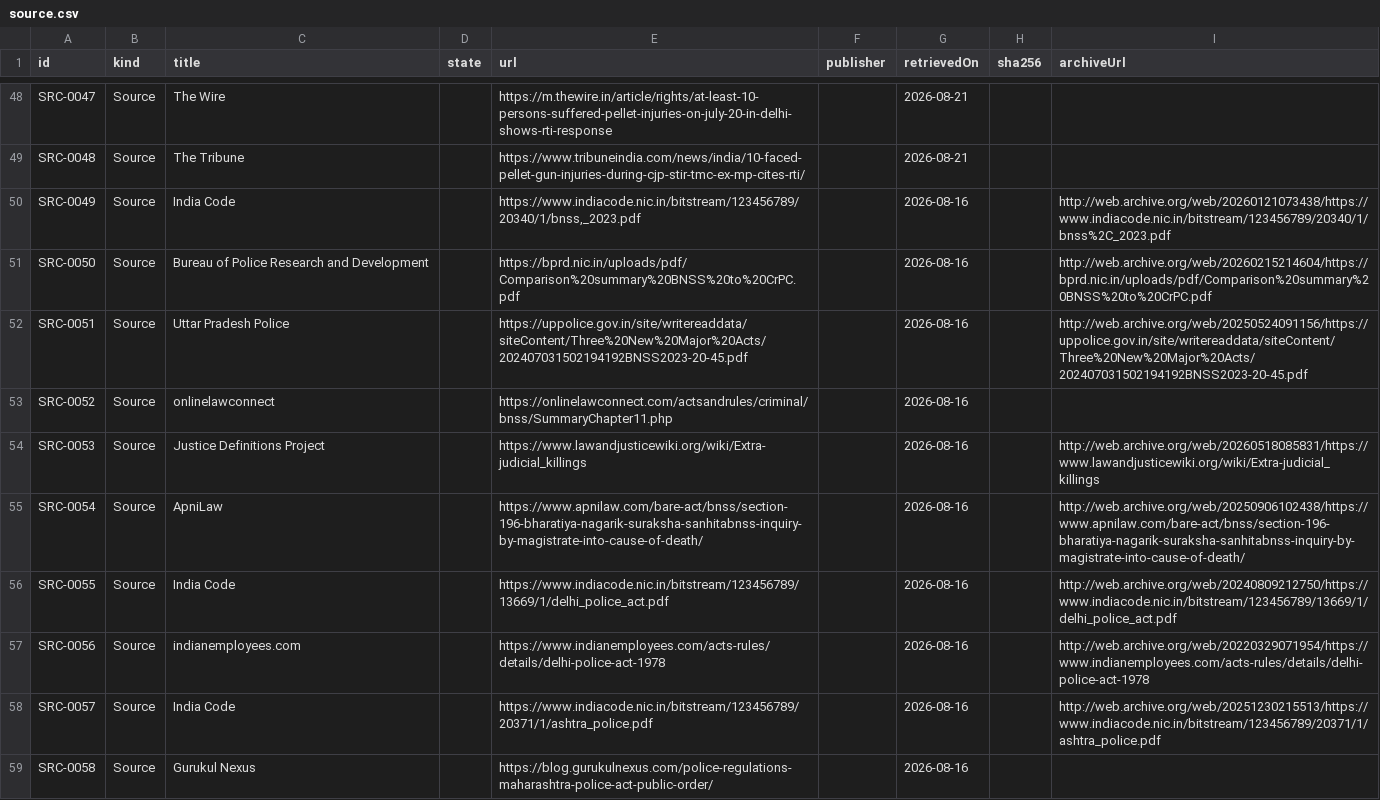
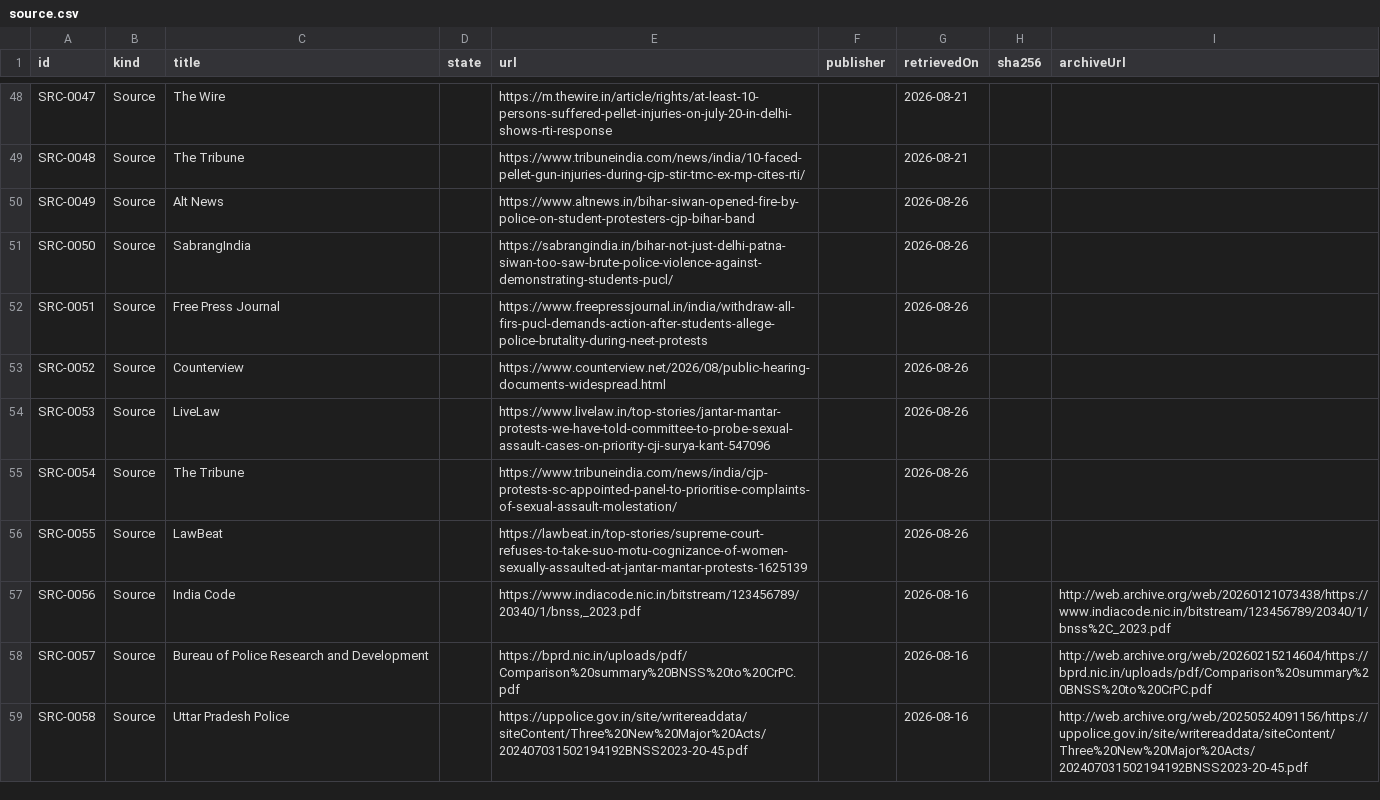
Before and after one commit to Varnasr/WhoGaveTheOrder, a CSV file: data/export/source.csv, drawn as a sheet; only a part is shown, gaps mark what is left out; the diff covers the shown part only.

```diff
--- a/data/export/source.csv
+++ b/data/export/source.csv
@@ -49,11 +49,11 @@ SRC-0047,Source,The Wire,,https://m.thewire.in/article/rights/at-least-10-person
 SRC-0048,Source,The Tribune,,https://www.tribuneindia.com/news/india/10-faced-pellet-gun-injuries-during-cjp-stir-tmc-ex-mp-cites-rti/,,2026-08-21,,
-SRC-0049,Source,India Code,,"https://www.indiacode.nic.in/bitstream/123456789/20340/1/bnss,_2023.pdf",,2026-08-16,,http://web.archive.org/web/20260121073438/https://www.indiacode.nic.in/bitstream/123456789/20340/1/bnss%2C_2023.pdf
-SRC-0050,Source,Bureau of Police Research and Development,,https://bprd.nic.in/uploads/pdf/Comparison%20summary%20BNSS%20to%20CrPC.pdf,,2026-08-16,,http://web.archive.org/web/20260215214604/https://bprd.nic.in/uploads/pdf/Comparison%20summary%20BNSS%20to%20CrPC.pdf
-SRC-0051,Source,Uttar Pradesh Police,,https://uppolice.gov.in/site/writereaddata/siteContent/Three%20New%20Major%20Acts/202407031502194192BNSS2023-20-45.pdf,,2026-08-16,,http://web.archive.org/web/20250524091156/https://uppolice.gov.in/site/writereaddata/siteContent/Three%20New%20Major%20Acts/202407031502194192BNSS2023-20-45.pdf
-SRC-0052,Source,onlinelawconnect,,https://onlinelawconnect.com/actsandrules/criminal/bnss/SummaryChapter11.php,,2026-08-16,,
-SRC-0053,Source,Justice Definitions Project,,https://www.lawandjusticewiki.org/wiki/Extra-judicial_killings,,2026-08-16,,http://web.archive.org/web/20260518085831/https://www.lawandjusticewiki.org/wiki/Extra-judicial_killings
-SRC-0054,Source,ApniLaw,,https://www.apnilaw.com/bare-act/bnss/section-196-bharatiya-nagarik-suraksha-sanhitabnss-inquiry-by-magistrate-into-cause-of-death/,,2026-08-16,,http://web.archive.org/web/20250906102438/https://www.apnilaw.com/bare-act/bnss/section-196-bharatiya-nagarik-suraksha-sanhitabnss-inquiry-by-magistrate-into-cause-of-death/
-SRC-0055,Source,India Code,,https://www.indiacode.nic.in/bitstream/123456789/13669/1/delhi_police_act.pdf,,2026-08-16,,http://web.archive.org/web/20240809212750/https://www.indiacode.nic.in/bitstream/123456789/13669/1/delhi_police_act.pdf
-SRC-0056,Source,indianemployees.com,,https://www.indianemployees.com/acts-rules/details/delhi-police-act-1978,,2026-08-16,,http://web.archive.org/web/20220329071954/https://www.indianemployees.com/acts-rules/details/delhi-police-act-1978
-SRC-0057,Source,India Code,,https://www.indiacode.nic.in/bitstream/123456789/20371/1/ashtra_police.pdf,,2026-08-16,,http://web.archive.org/web/20251230215513/https://www.indiacode.nic.in/bitstream/123456789/20371/1/ashtra_police.pdf
-SRC-0058,Source,Gurukul Nexus,,https://blog.gurukulnexus.com/police-regulations-maharashtra-police-act-public-order/,,2026-08-16,,
+SRC-0049,Source,Alt News,,https://www.altnews.in/bihar-siwan-opened-fire-by-police-on-student-protesters-cjp-bihar-band,,2026-08-26,,
+SRC-0050,Source,SabrangIndia,,https://sabrangindia.in/bihar-not-just-delhi-patna-siwan-too-saw-brute-police-violence-against-demonstrating-students-pucl/,,2026-08-26,,
+SRC-0051,Source,Free Press Journal,,https://www.freepressjournal.in/india/withdraw-all-firs-pucl-demands-action-after-students-allege-police-brutality-during-neet-protests,,2026-08-26,,
+SRC-0052,Source,Counterview,,https://www.counterview.net/2026/08/public-hearing-documents-widespread.html,,2026-08-26,,
+SRC-0053,Source,LiveLaw,,https://www.livelaw.in/top-stories/jantar-mantar-protests-we-have-told-committee-to-probe-sexual-assault-cases-on-priority-cji-surya-kant-547096,,2026-08-26,,
+SRC-0054,Source,The Tribune,,https://www.tribuneindia.com/news/india/cjp-protests-sc-appointed-panel-to-prioritise-complaints-of-sexual-assault-molestation/,,2026-08-26,,
+SRC-0055,Source,LawBeat,,https://lawbeat.in/top-stories/supreme-court-refuses-to-take-suo-motu-cognizance-of-women-sexually-assaulted-at-jantar-mantar-protests-1625139,,2026-08-26,,
+SRC-0056,Source,India Code,,"https://www.indiacode.nic.in/bitstream/123456789/20340/1/bnss,_2023.pdf",,2026-08-16,,http://web.archive.org/web/20260121073438/https://www.indiacode.nic.in/bitstream/123456789/20340/1/bnss%2C_2023.pdf
+SRC-0057,Source,Bureau of Police Research and Development,,https://bprd.nic.in/uploads/pdf/Comparison%20summary%20BNSS%20to%20CrPC.pdf,,2026-08-16,,http://web.archive.org/web/20260215214604/https://bprd.nic.in/uploads/pdf/Comparison%20summary%20BNSS%20to%20CrPC.pdf
+SRC-0058,Source,Uttar Pradesh Police,,https://uppolice.gov.in/site/writereaddata/siteContent/Three%20New%20Major%20Acts/202407031502194192BNSS2023-20-45.pdf,,2026-08-16,,http://web.archive.org/web/20250524091156/https://uppolice.gov.in/site/writereaddata/siteContent/Three%20New%20Major%20Acts/202407031502194192BNSS2023-20-45.pdf
```
Also changed, not shown: 9 added rows and 38 edited cells elsewhere in this file, data/export/question.csv, 10 other files.
